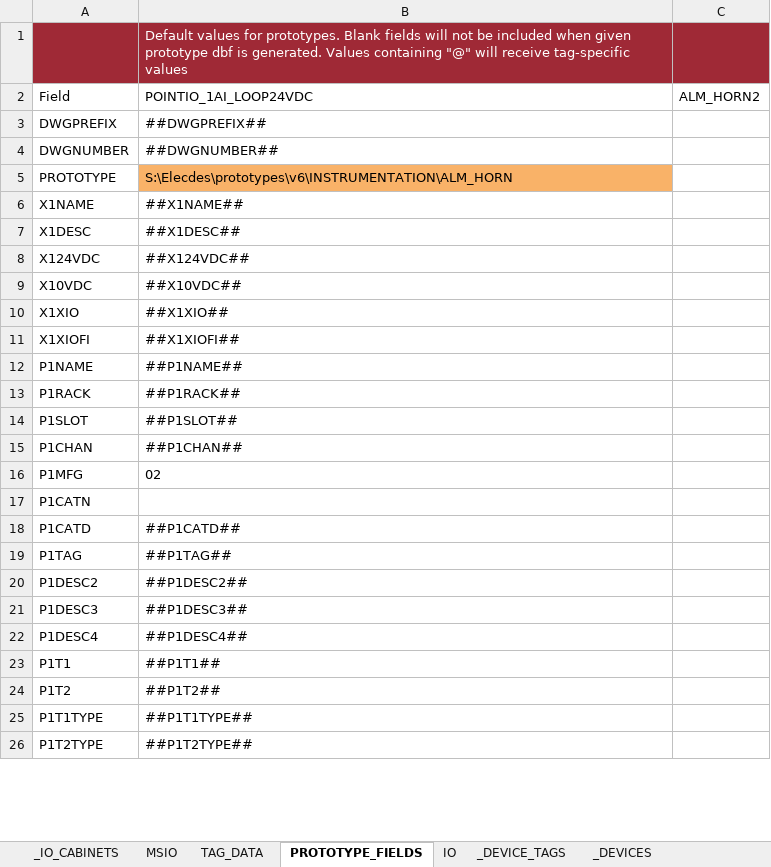
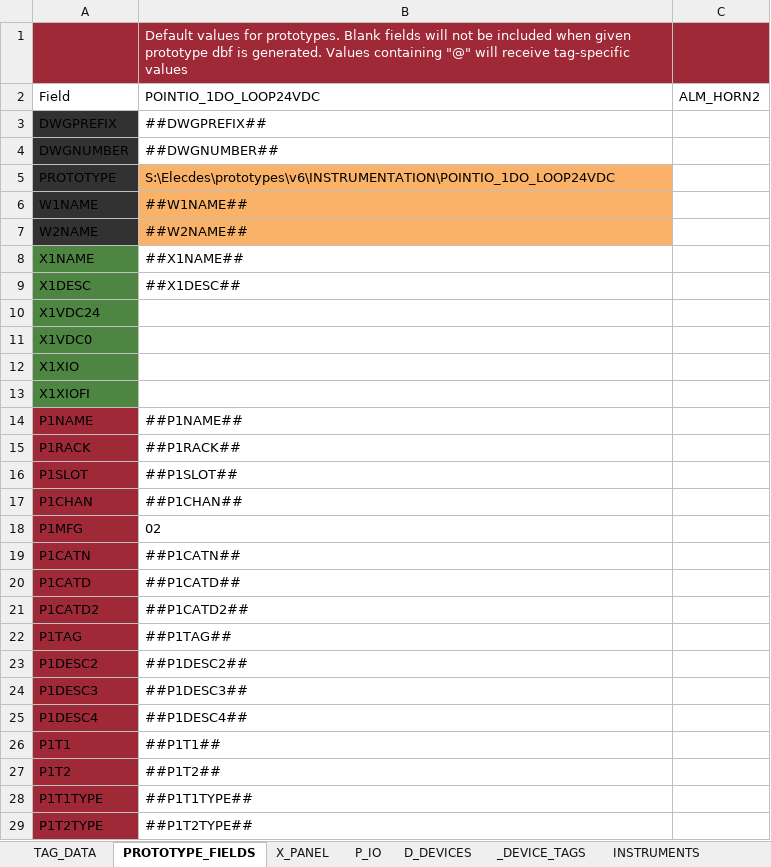
Before and after one commit to davh565/autoProto, an Excel workbook: input/IO_INSTRUMENT_LIST.xlsx, sheet PROTOTYPE_FIELDS, drawn as a sheet; only a part is shown; values as stored, in another font and other column widths than the file's, no borders; conditional formats and table styles not drawn; removed rows and columns are numbered as before the commit, all else as after; the diff covers the shown part only; the diff names each change by its address in the sheet, - before the commit and + after, or states it on an @@ line.

```diff
--- a/input/IO_INSTRUMENT_LIST.xlsx (sheet PROTOTYPE_FIELDS)
+++ b/input/IO_INSTRUMENT_LIST.xlsx (sheet PROTOTYPE_FIELDS)
-sheet tab: _IO_CABINETS
+sheet tab: X_PANEL
-sheet tab: IO
+sheet tab: P_IO
-sheet tab: _DEVICES
+sheet tab: D_DEVICES
@@ sheet tab order changed: TAG_DATA | PROTOTYPE_FIELDS | X_PANEL | P_IO | D_DEVICES | _DEVICE_TAGS | INSTRUMENTS @@
-B2: POINTIO_1AI_LOOP24VDC
+B2: POINTIO_1DO_LOOP24VDC
-A3:A5 fill: none
+A3:A5 fill: #323232
-B5: S:\Elecdes\prototypes\v6\INSTRUMENTATION\ALM_HORN
+B5: S:\Elecdes\prototypes\v6\INSTRUMENTATION\POINTIO_1DO_LOOP24VDC
+row 6: W1NAME | ##W1NAME##
+row 7: W2NAME | ##W2NAME##
-A8:A9 fill: none
+A8:A9 fill: #4E8542
-row 8: X124VDC | ##X124VDC##
-row 9: X10VDC | ##X10VDC##
+row 10: X1VDC24
+row 11: X1VDC0
-A12:A13 fill: none
+A12:A13 fill: #4E8542
-B12: ##X1XIO##
+B12: (empty)
-B13: ##X1XIOFI##
+B13: (empty)
-A14:A20 fill: none
+A14:A20 fill: #9F2936
-B19: (empty)
+B19: ##P1CATN##
+row 21: P1CATD2 | ##P1CATD2##
-A22:A29 fill: none
+A22:A29 fill: #9F2936
```
Also changed, not shown: 2 edited cells and cell formats elsewhere in this sheet, sheet D_DEVICES, sheet P_IO, sheet TAG_DATA, sheet Sheet4, sheet _Parameters, formulas that keep their value, hidden cells, 7 other files.
